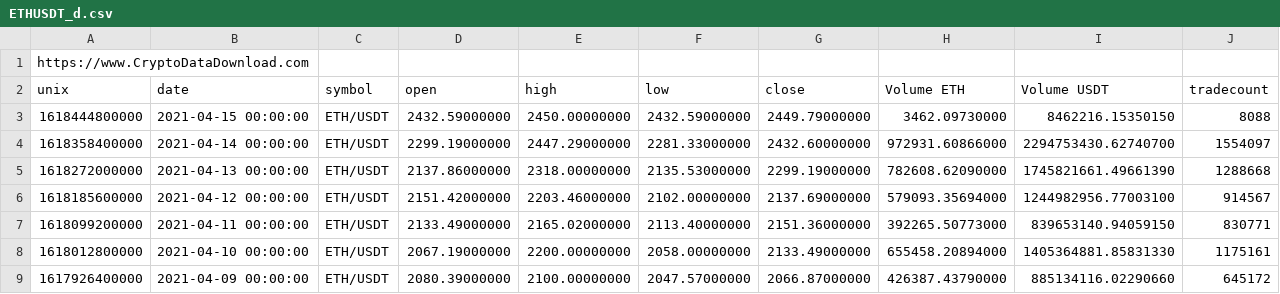
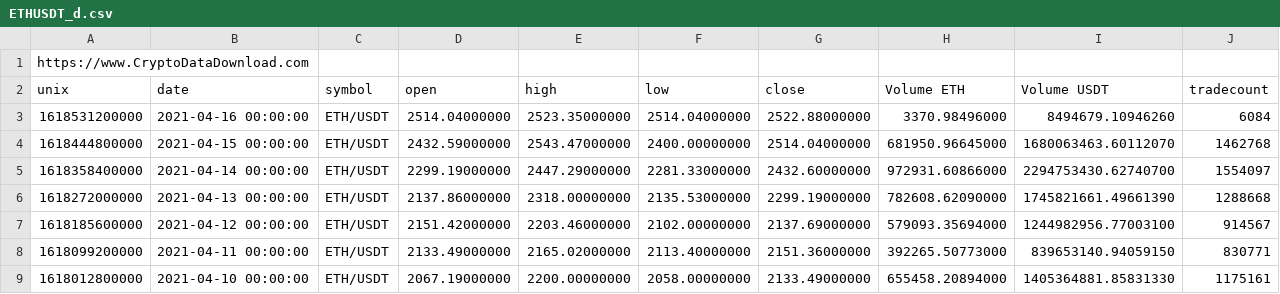
Before and after one commit to crogar/ETL-Project, a CSV file: Resources/datasets/ETHUSDT_d.csv, drawn as a sheet; only a part is shown; the shorter side is filled out with more unchanged rows.

```diff
--- a/Resources/datasets/ETHUSDT_d.csv
+++ b/Resources/datasets/ETHUSDT_d.csv
@@ -2,3 +2,4 @@ https://www.CryptoDataDownload.com
 unix,date,symbol,open,high,low,close,Volume ETH,Volume USDT,tradecount
-1618444800000,2021-04-15 00:00:00,ETH/USDT,2432.59000000,2450.00000000,2432.59000000,2449.79000000,3462.09730000,8462216.15350150,8088
+1618531200000,2021-04-16 00:00:00,ETH/USDT,2514.04000000,2523.35000000,2514.04000000,2522.88000000,3370.98496000,8494679.10946260,6084
+1618444800000,2021-04-15 00:00:00,ETH/USDT,2432.59000000,2543.47000000,2400.00000000,2514.04000000,681950.96645000,1680063463.60112070,1462768
 1618358400000,2021-04-14 00:00:00,ETH/USDT,2299.19000000,2447.29000000,2281.33000000,2432.60000000,972931.60866000,2294753430.62740700,1554097
```
Also changed, not shown: Resources/datasets/BNBUSDT_d.csv, Resources/datasets/BTCUSDT_d.csv, 14 other files.
